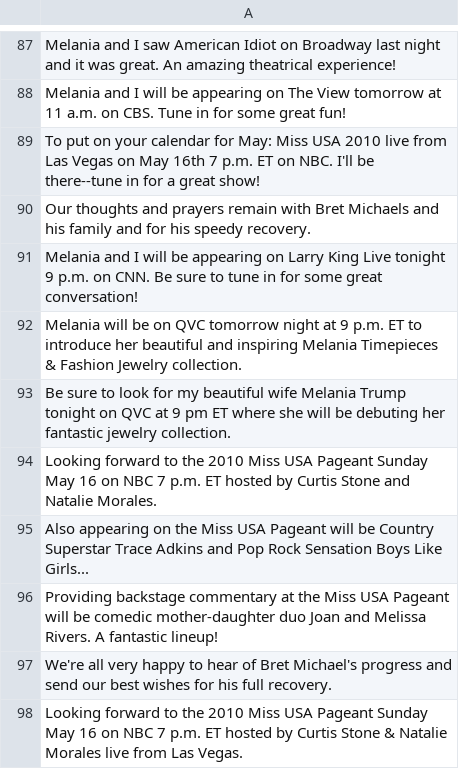
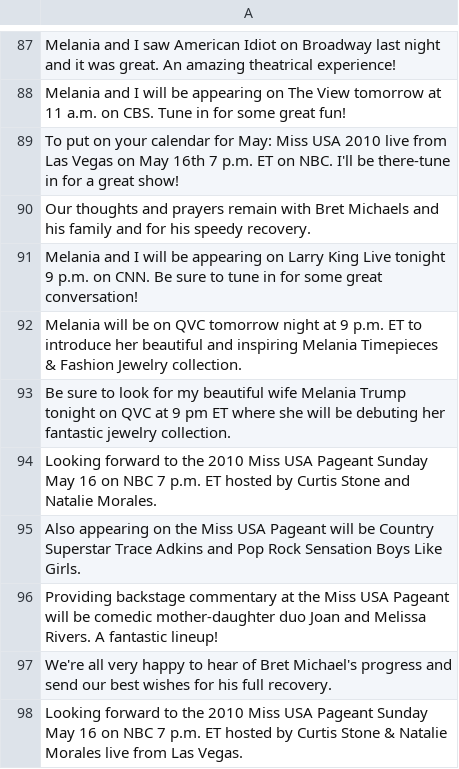
Before and after one commit to noahthurston/TensorSpeak, a CSV file: data/trump_100_tweets.csv, drawn as a sheet; only a part is shown, gaps mark what is left out; the diff covers the shown part only.

```diff
--- a/data/trump_100_tweets.csv
+++ b/data/trump_100_tweets.csv
@@ -88,3 +88,3 @@ Melania and I saw American Idiot on Broadway last night and it was great. An ama
 Melania and I will be appearing on The View tomorrow at 11 a.m. on CBS. Tune in for some great fun!
-To put on your calendar for May: Miss USA 2010 live from Las Vegas on May 16th 7 p.m. ET on NBC. I'll be there--tune in for a great show!
+To put on your calendar for May: Miss USA 2010 live from Las Vegas on May 16th 7 p.m. ET on NBC. I'll be there-tune in for a great show!
 Our thoughts and prayers remain with Bret Michaels and his family and for his speedy recovery.
@@ -94,3 +94,3 @@ Be sure to look for my beautiful wife Melania Trump tonight on QVC at 9 pm ET wh
 Looking forward to the 2010 Miss USA Pageant Sunday May 16 on NBC 7 p.m. ET  hosted by Curtis Stone and Natalie Morales.
-Also appearing on the Miss USA Pageant will be Country Superstar Trace Adkins and Pop Rock Sensation Boys Like Girls...
+Also appearing on the Miss USA Pageant will be Country Superstar Trace Adkins and Pop Rock Sensation Boys Like Girls.
 Providing backstage commentary at the Miss USA Pageant will be comedic mother-daughter duo Joan and Melissa Rivers. A fantastic lineup!
```
Also changed, not shown: 61 edited cells elsewhere in this file, 21 other files.
